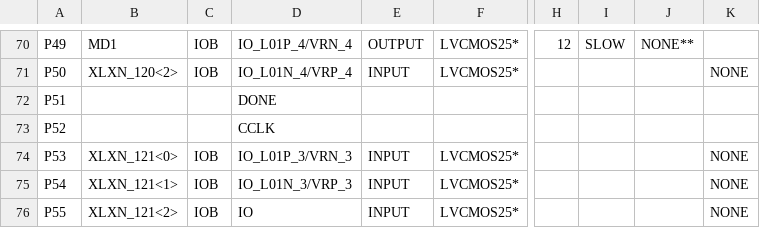
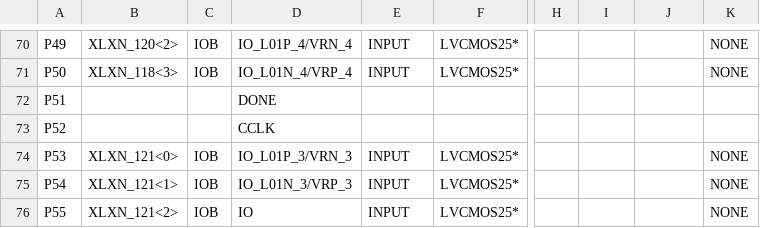
Before and after one commit to jistro/Diseno_digital, a CSV file: Proyecto2_parte3/Esquema_pad.csv, drawn as a sheet; only a part is shown, gaps mark what is left out; the diff covers the shown part only; the diff names each change by its address in the sheet, - before the commit and + after, or states it on an @@ line.

```diff
--- a/Proyecto2_parte3/Esquema_pad.csv
+++ b/Proyecto2_parte3/Esquema_pad.csv
-B70: MD1
+B70: XLXN_120<2>
-E70: OUTPUT
+E70: INPUT
-H70: 12
+H70: (empty)
-I70: SLOW
+I70: (empty)
-J70: NONE**
+J70: (empty)
-K70: (empty)
+K70: NONE
-B71: XLXN_120<2>
+B71: XLXN_118<3>
```
Also changed, not shown: 72 edited cells elsewhere in this file, 51 other files.
